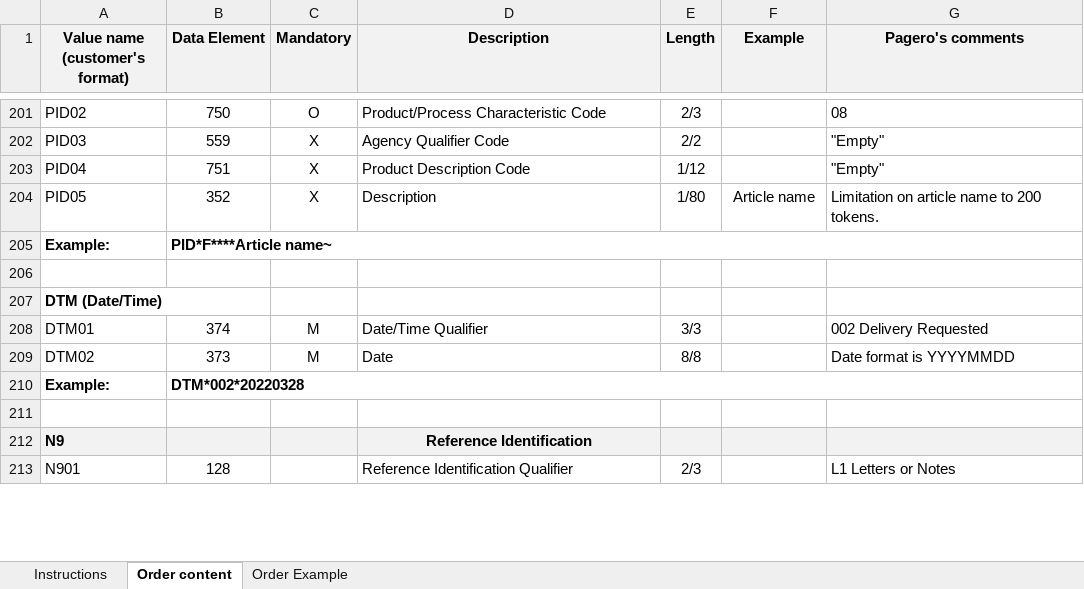
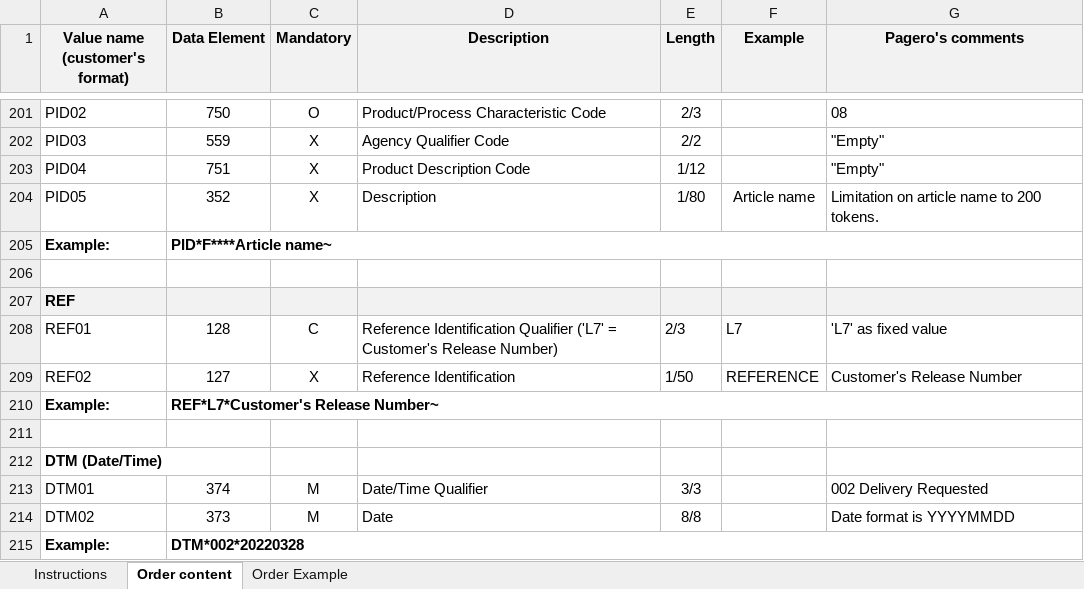
Before and after one commit to pagero/integration-resources, an Excel workbook: format-specifications/ansi-x12/4010/850/Pagero-ANSI-X12-4010-850-order-description-inbound.xlsx, sheet Order content, drawn as a sheet; only a part is shown, gaps mark what is left out; the shorter side is filled out with more unchanged rows; values as stored, in another font and other column widths than the file's, no borders; the diff names each change by its address in the sheet, - before the commit and + after, or states it on an @@ line.

Commit message:
1008113 - X12 Specifications 850 and 855 - Updated specifications with Customer Release Number

```diff
--- a/format-specifications/ansi-x12/4010/850/Pagero-ANSI-X12-4010-850-order-description-inbound.xlsx (sheet Order content)
+++ b/format-specifications/ansi-x12/4010/850/Pagero-ANSI-X12-4010-850-order-description-inbound.xlsx (sheet Order content)
+row 207: REF
+row 208: REF01 | 128 | C | Reference Identification Qualifier ('L7' = Customer's Release Number) | 2/3 | L7 | 'L7' as fixed value
+row 209: REF02 | 127 | X | Reference Identification | 1/50 | REFERENCE | Customer's Release Number
+row 210: Example: | REF*L7*Customer's Release Number~
+row 211: (empty)
```
Also changed, not shown: sheet Instructions, format-specifications/ansi-x12/4010/855/Pagero-ANSI-X12-4010-855-ordrsp-description-outbound.xlsx.
